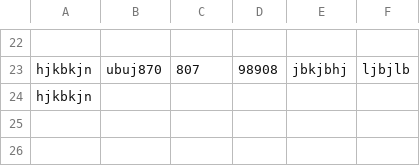
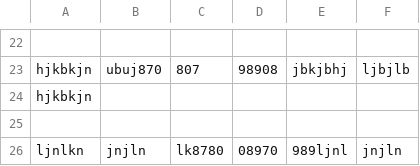
Before and after one commit to booluckgmie/prototype, a CSV file: wfvendor/contract_details.csv, drawn as a sheet; only a part is shown, gaps mark what is left out; the diff names each change by its address in the sheet, - before the commit and + after, or states it on an @@ line.

Commit message:
Append contractor data

```diff
--- a/wfvendor/contract_details.csv
+++ b/wfvendor/contract_details.csv
+row 25: (empty)
+row 26: ljnlkn | jnjln | lk8780 | 08970 | 989ljnl | jnjln
```
